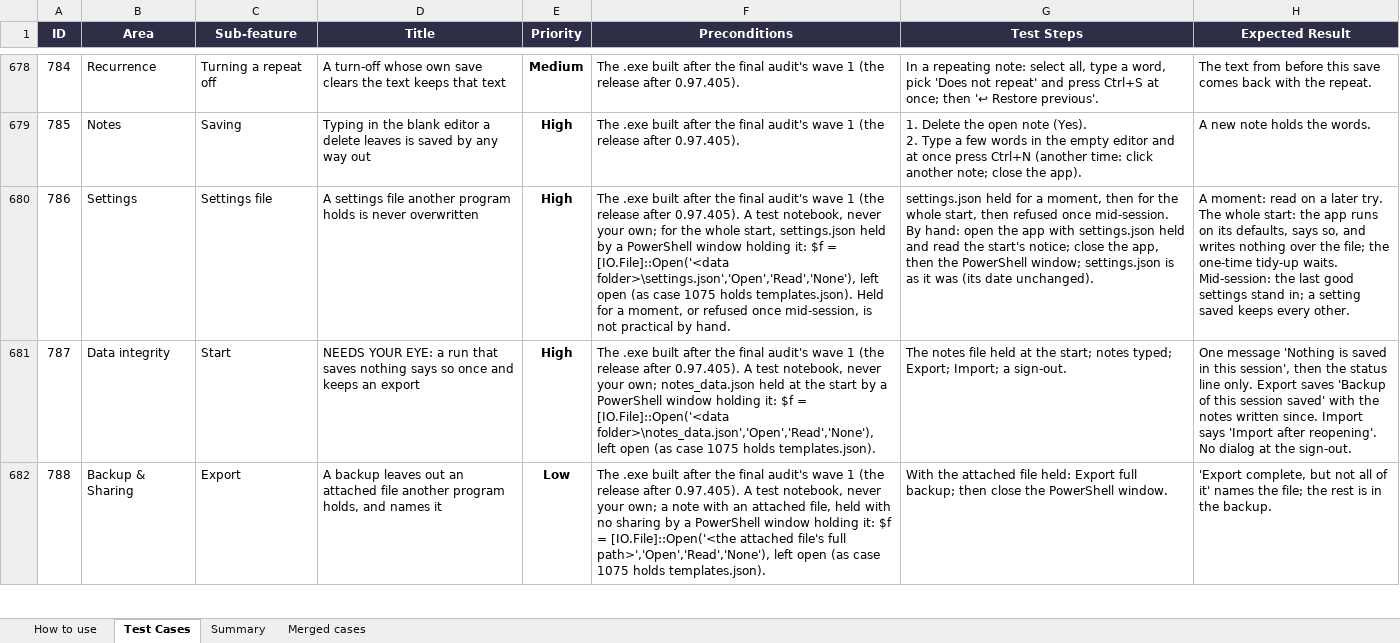
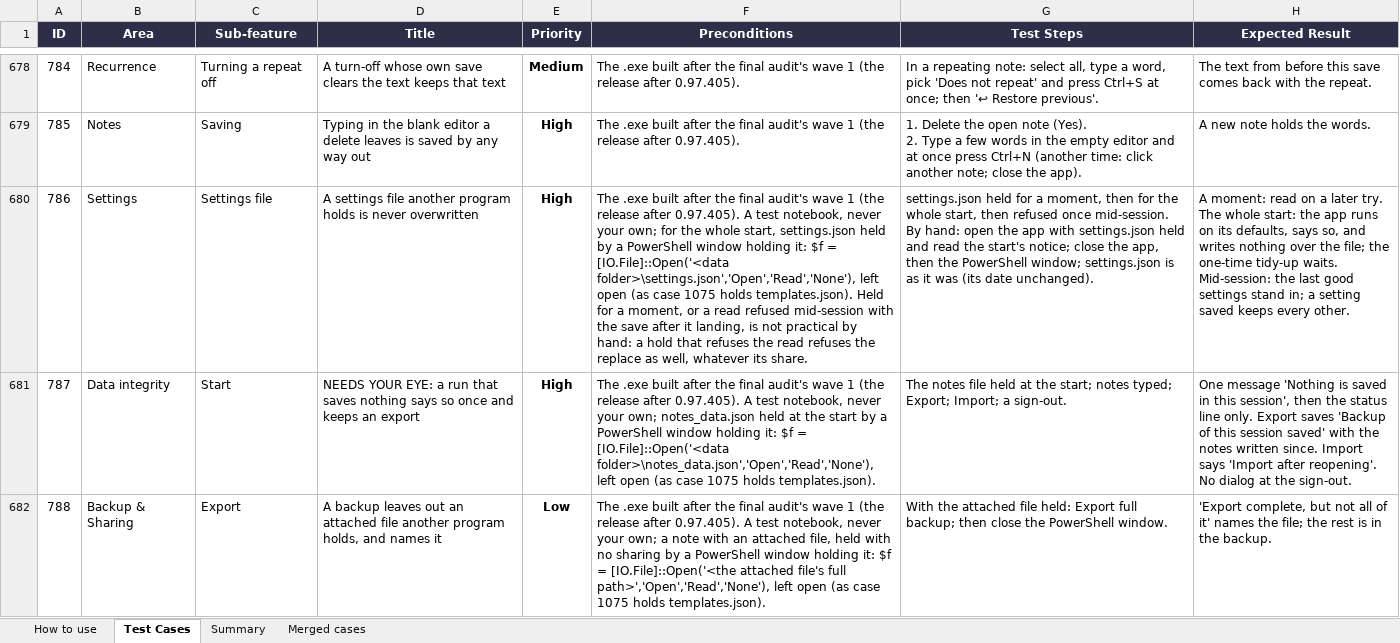
Before and after one commit to AlexandraMoldovan95/noteOrganizer, an Excel workbook: qa/NoteOrganizer_TestPlan.xlsx, sheet Test Cases, drawn as a sheet; only a part is shown, gaps mark what is left out; values as stored, in another font and other column widths than the file's, no borders; conditional formats not drawn; the diff covers the shown part only; the diff names each change by its address in the sheet, - before the commit and + after, or states it on an @@ line.

```diff
--- a/qa/NoteOrganizer_TestPlan.xlsx (sheet Test Cases)
+++ b/qa/NoteOrganizer_TestPlan.xlsx (sheet Test Cases)
-F680 (Preconditions): …moment, or refused once mid-session, is not practical by hand.
+F680 (Preconditions): …moment, or a read refused mid-session with the save after it landing, is not practical by hand: a hold that refuses the read refuses the replace as well, whatever its share.
```
Also changed, not shown: 14 edited cells elsewhere in this sheet, 4 other files.
